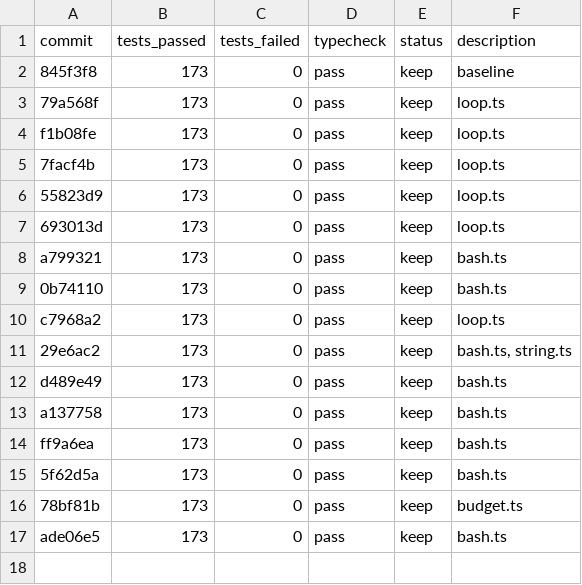
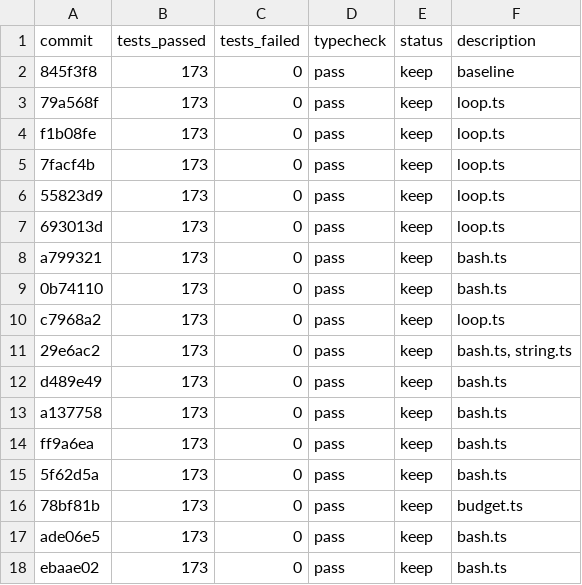
Before and after one commit to tylergibbs1/evolve, a TSV file: results.tsv, drawn as a sheet; the diff names each change by its address in the sheet, - before the commit and + after, or states it on an @@ line.

Commit message:
bash.ts

```diff
--- a/results.tsv
+++ b/results.tsv
+row 18: ebaae02 | 173 | 0 | pass | keep | bash.ts
```
Also changed, not shown: 1 other file.
